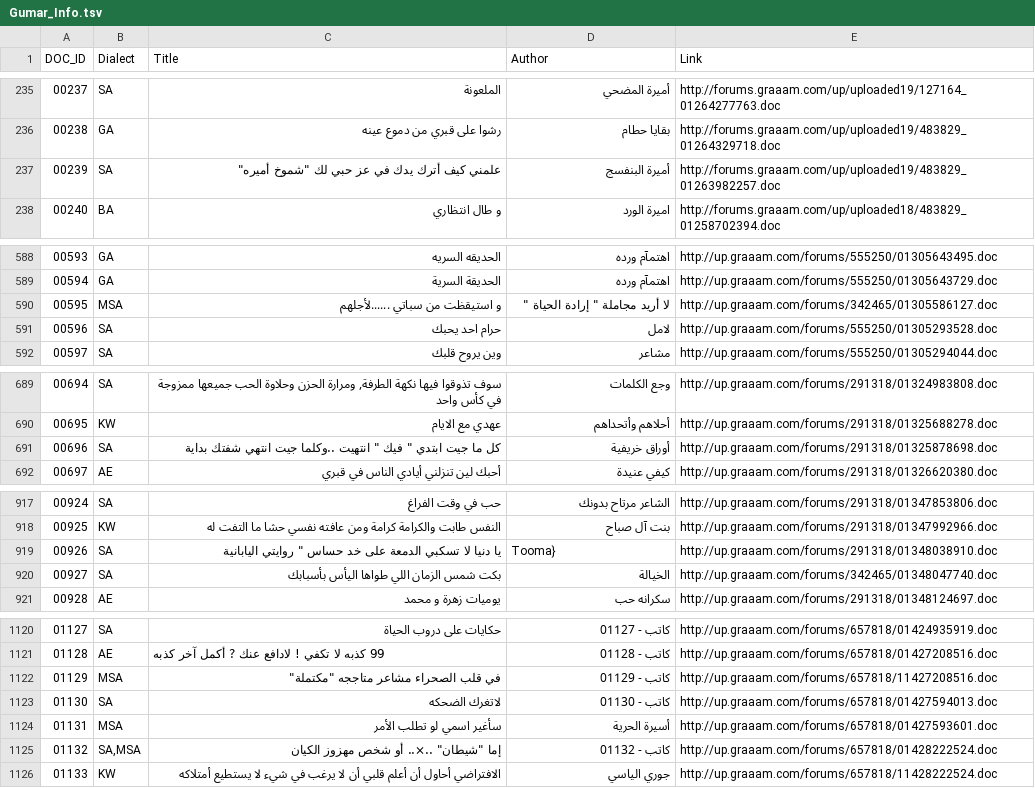
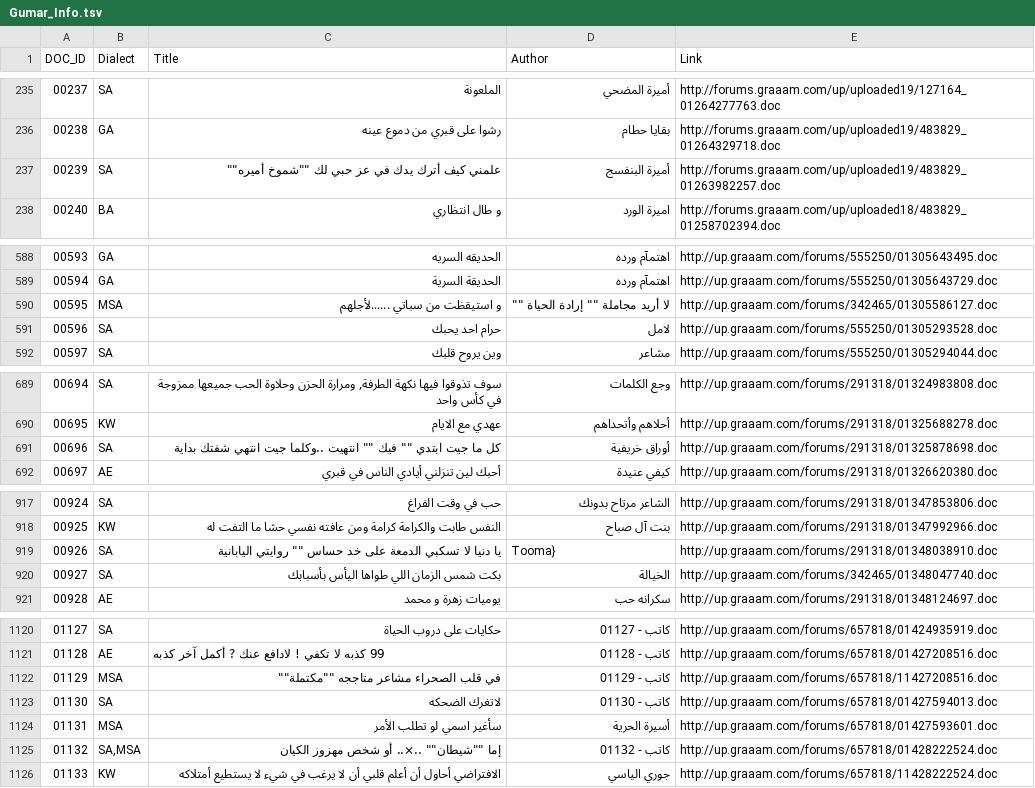
Before and after one commit to CAMeL-Lab/Gumar-Ngrams, a TSV file: Gumar_Info.tsv, drawn as a sheet; only a part is shown, gaps mark what is left out.

Commit message:
Fixed TSV double-quote issue.

```diff
--- a/Gumar_Info.tsv
+++ b/Gumar_Info.tsv
@@ -236,3 +236,3 @@ DOC_ID	Dialect	Title	Author	Link
 00238	GA	رشوا على قبري من دموع عينه	بقايا حطام	http://forums.graaam.com/up/uploaded19/483829_01264329718.doc
-00239	SA	علمني كيف أترك يدك في عز حبي لك "شموخ أميره"	أميرة البنفسج	http://forums.graaam.com/up/uploaded19/483829_01263982257.doc
+00239	SA	علمني كيف أترك يدك في عز حبي لك ""شموخ أميره""	أميرة البنفسج	http://forums.graaam.com/up/uploaded19/483829_01263982257.doc
 00240	BA	و طال انتظاري	اميرة الورد	http://forums.graaam.com/up/uploaded18/483829_01258702394.doc
@@ -589,3 +589,3 @@ DOC_ID	Dialect	Title	Author	Link
 00594	GA	الحديقة السرية	اهتمآم ورده	http://up.graaam.com/forums/555250/01305643729.doc
-00595	MSA	و استيقظت من سباتي ......لأجلهم	لا أريد مجاملة " إرادة الحياة "	http://up.graaam.com/forums/342465/01305586127.doc
+00595	MSA	و استيقظت من سباتي ......لأجلهم	لا أريد مجاملة "" إرادة الحياة ""	http://up.graaam.com/forums/342465/01305586127.doc
 00596	SA	حرام احد يحبك	لامل	http://up.graaam.com/forums/555250/01305293528.doc
@@ -690,3 +690,3 @@ DOC_ID	Dialect	Title	Author	Link
 00695	KW	عهدي مع الايام	أحلاهم وأتحداهم	http://up.graaam.com/forums/291318/01325688278.doc
-00696	SA	كل ما جيت ابتدي " فيك " انتهيت ..وكلما جيت انتهي شفتك بداية	أوراق خريفية	http://up.graaam.com/forums/291318/01325878698.doc
+00696	SA	كل ما جيت ابتدي "" فيك "" انتهيت ..وكلما جيت انتهي شفتك بداية	أوراق خريفية	http://up.graaam.com/forums/291318/01325878698.doc
 00697	AE	أحبك لين تنزلني أيادي الناس في قبري	كيفي عنيدة	http://up.graaam.com/forums/291318/01326620380.doc
@@ -918,3 +918,3 @@ DOC_ID	Dialect	Title	Author	Link
 00925	KW	النفس طابت والكرامة كرامة ومن عافته نفسي حشا ما التفت له	بنت آل صباح	http://up.graaam.com/forums/291318/01347992966.doc
-00926	SA	يا دنيا لا تسكبي الدمعة على خد حساس " روايتي اليابانية	Tooma}	http://up.graaam.com/forums/291318/01348038910.doc
+00926	SA	يا دنيا لا تسكبي الدمعة على خد حساس "" روايتي اليابانية	Tooma}	http://up.graaam.com/forums/291318/01348038910.doc
 00927	SA	بكت شمس الزمان اللي طواها اليأس بأسبابك	الخيالة	http://up.graaam.com/forums/342465/01348047740.doc
@@ -1121,6 +1121,6 @@ DOC_ID	Dialect	Title	Author	Link
 01128	AE	99 كذبه لا تكفي ! لادافع عنك ? أكمل آخر كذبه	كاتب - 01128	http://up.graaam.com/forums/657818/01427208516.doc
-01129	MSA	في قلب الصحراء مشاعر متاججه "مكتملة"	كاتب - 01129	http://up.graaam.com/forums/657818/11427208516.doc
+01129	MSA	في قلب الصحراء مشاعر متاججه ""مكتملة""	كاتب - 01129	http://up.graaam.com/forums/657818/11427208516.doc
 01130	SA	لاتغرك الضحكه	كاتب - 01130	http://up.graaam.com/forums/657818/01427594013.doc
 01131	MSA	سأغير اسمي لو تطلب الأمر	أسيرة الحرية	http://up.graaam.com/forums/657818/01427593601.doc
-01132	SA,MSA	إما "شيطان" ..×.. أو شخص مهزوز الكيان	كاتب - 01132	http://up.graaam.com/forums/657818/01428222524.doc
+01132	SA,MSA	إما ""شيطان"" ..×.. أو شخص مهزوز الكيان	كاتب - 01132	http://up.graaam.com/forums/657818/01428222524.doc
 01133	KW	الافتراضي أحاول أن أعلم قلبي أن لا يرغب في شيء لا يستطيع أمتلاكه	جوري الياسي	http://up.graaam.com/forums/657818/11428222524.doc
```
